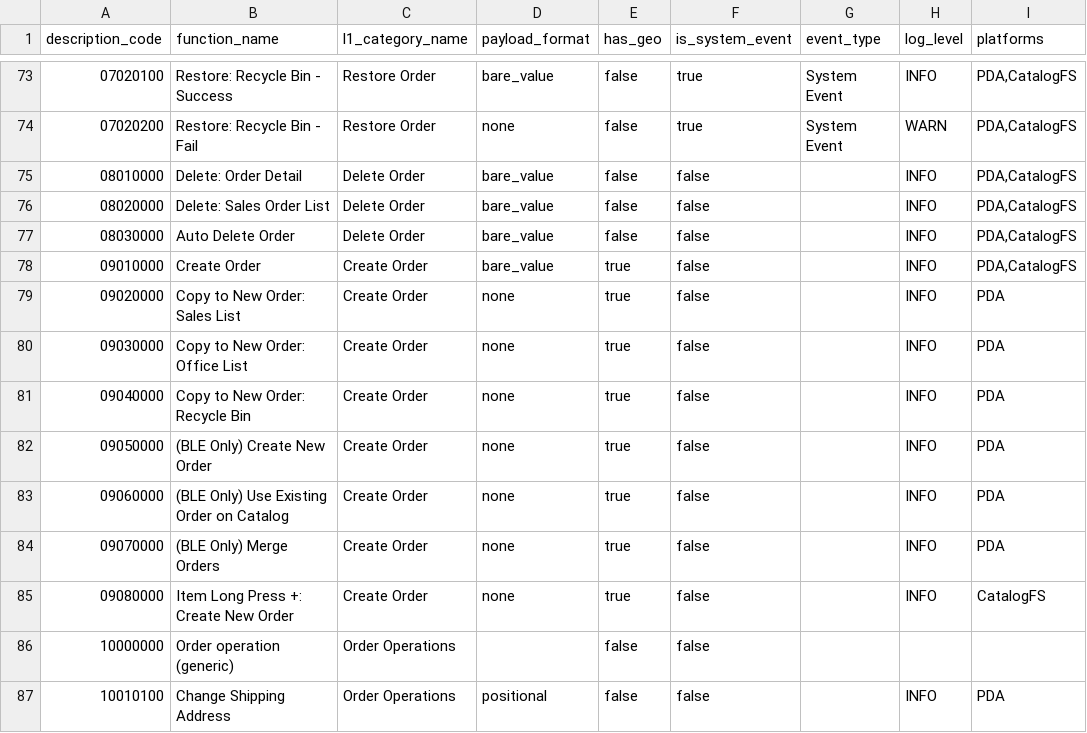
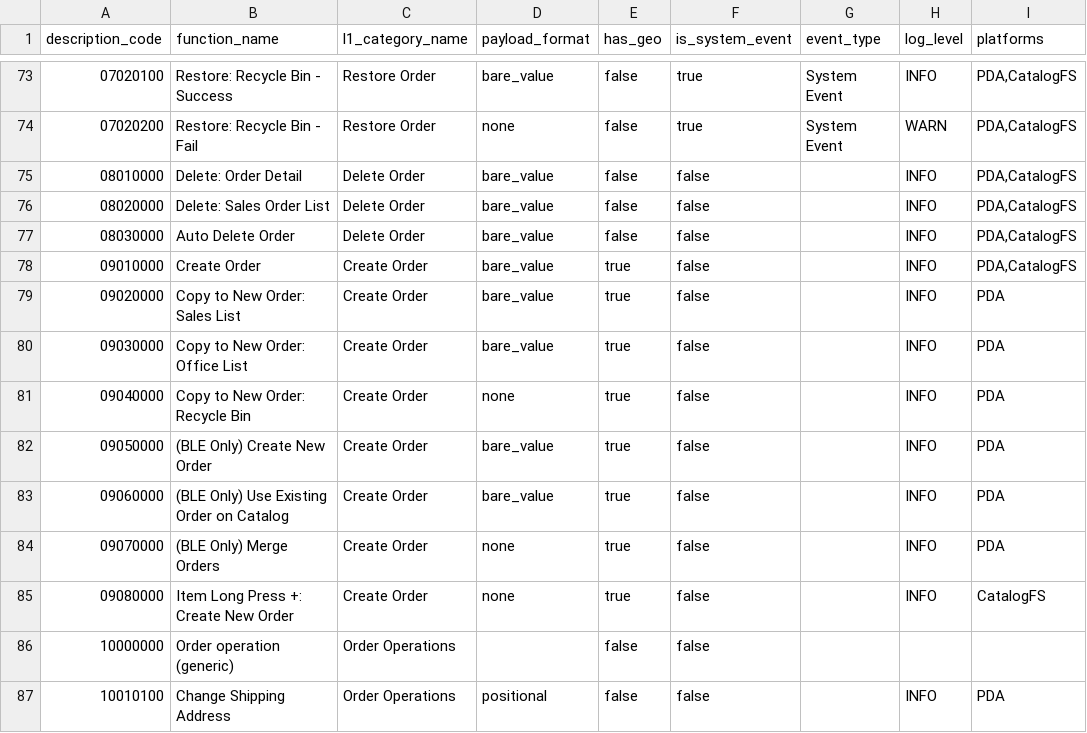
Before and after one commit to sira-ust/dbt-digital-data-platform, a CSV file: seeds/seed_event_codes.csv, drawn as a sheet; only a part is shown, gaps mark what is left out.

Commit message:
fix: int_rep_order_cycle has produced nothing since 2026-07-20
The app added a dedicated ust_customer_no field in July 2026 and dropped the
customer prefix from the Create Order payload (confirmed with the app dev). It
went from 'AAA002, 019-260504-001' to a bare '019-260504-001'.

This model read the order id from payload position 2 and the customer from
position 1. On a bare payload position 2 is empty, so `where local_id is not
null` discarded every row, no cycle could open, and the model returned nothing
from 2026-07-20 onward — silently, taking mart_rep_order_journey with it.
Position 1 was also returning the order id rather than a customer, so the join
could never have matched either way.

The parse now branches on the SHAPE of the row rather than a date, because July
is genuinely mixed (1,677 comma vs 1,560 bare) and no cutover date separates
them. Legacy rows keep position 1 and 2 exactly as before; current rows take the
customer from customer_key and the order id from the whole payload, shape-checked
against the rep-date-seq form. Branching rather than coalescing was deliberate:
coalescing shifted opens into the dual-rank 1:1 match and cost ~40 real cycles a
month.

Also corrects seed_event_codes: 09020000, 09030000, 09050000 and 09060000 are
labelled payload_format 'none' but all four carry a bare order id, so they would
have stayed dropped even after the parse fix.

Measured on Databricks:
  August 2026    0 -> 1,091 cycles
  July 2026    907 -> 1,547 cycles

May and June each lose a few cycles, and every one of them was a >7-day cycle:
those were July/August submissions matching back to stale opens because no recent
open existed. June's average cycle time was reported as 2.0 days and is actually
1.2.

```diff
--- a/seeds/seed_event_codes.csv
+++ b/seeds/seed_event_codes.csv
@@ -78,7 +78,7 @@ description_code,function_name,l1_category_name,payload_format,has_geo,is_system
 09010000,Create Order,Create Order,bare_value,true,false,,INFO,"PDA,CatalogFS"
-09020000,Copy to New Order: Sales List,Create Order,none,true,false,,INFO,PDA
-09030000,Copy to New Order: Office List,Create Order,none,true,false,,INFO,PDA
+09020000,Copy to New Order: Sales List,Create Order,bare_value,true,false,,INFO,PDA
+09030000,Copy to New Order: Office List,Create Order,bare_value,true,false,,INFO,PDA
 09040000,Copy to New Order: Recycle Bin,Create Order,none,true,false,,INFO,PDA
-09050000,(BLE Only) Create New Order,Create Order,none,true,false,,INFO,PDA
-09060000,(BLE Only) Use Existing Order on Catalog,Create Order,none,true,false,,INFO,PDA
+09050000,(BLE Only) Create New Order,Create Order,bare_value,true,false,,INFO,PDA
+09060000,(BLE Only) Use Existing Order on Catalog,Create Order,bare_value,true,false,,INFO,PDA
 09070000,(BLE Only) Merge Orders,Create Order,none,true,false,,INFO,PDA
```
Also changed, not shown: 1 other file.
